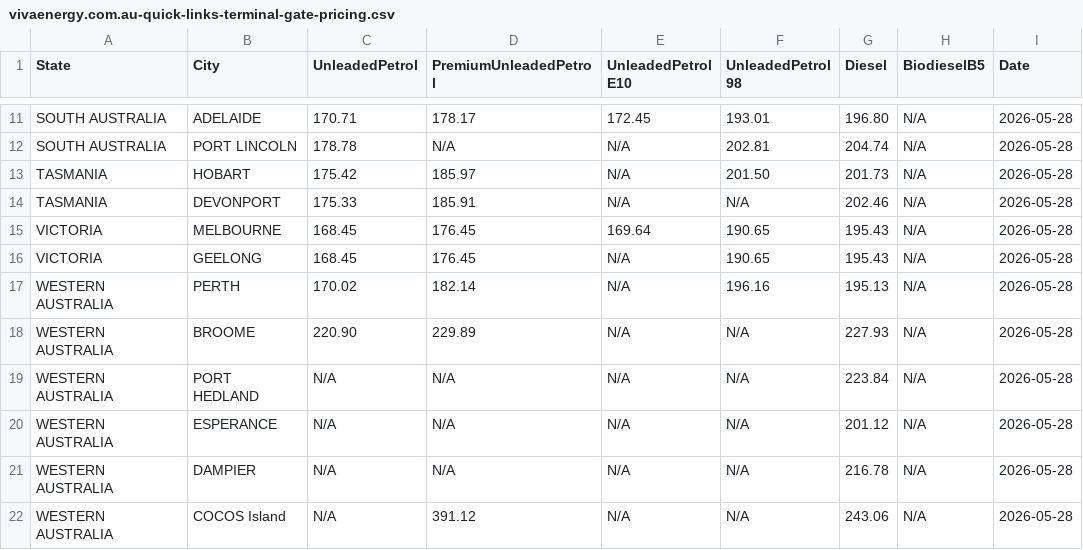
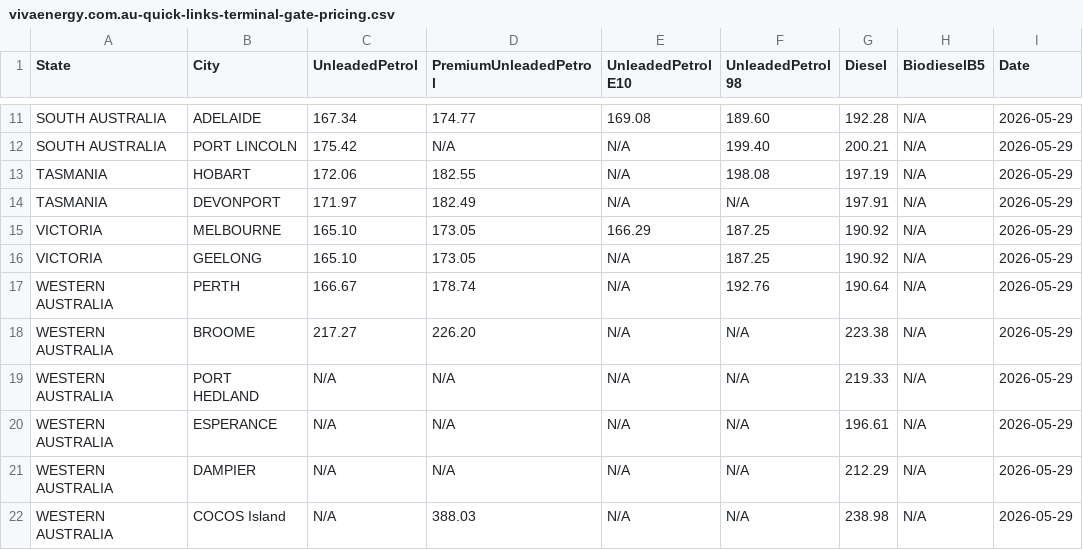
Before and after one commit to nwbort/tgp-viva, a CSV file: vivaenergy.com.au-quick-links-terminal-gate-pricing.csv, drawn as a sheet; only a part is shown, gaps mark what is left out; the diff covers the shown part only; the diff names each change by its address in the sheet, - before the commit and + after, or states it on an @@ line.

```diff
--- a/vivaenergy.com.au-quick-links-terminal-gate-pricing.csv
+++ b/vivaenergy.com.au-quick-links-terminal-gate-pricing.csv
-C11 (UnleadedPetrol): 170.71
+C11 (UnleadedPetrol): 167.34
-D11 (PremiumUnleadedPetrol): 178.17
+D11 (PremiumUnleadedPetrol): 174.77
-E11 (UnleadedPetrol E10): 172.45
+E11 (UnleadedPetrol E10): 169.08
-F11 (UnleadedPetrol 98): 193.01
+F11 (UnleadedPetrol 98): 189.60
-G11 (Diesel): 196.80
+G11 (Diesel): 192.28
-I11:I22 (Date): 2026-05-28
+I11:I22 (Date): 2026-05-29
-C12 (UnleadedPetrol): 178.78
+C12 (UnleadedPetrol): 175.42
-F12 (UnleadedPetrol 98): 202.81
+F12 (UnleadedPetrol 98): 199.40
-G12 (Diesel): 204.74
+G12 (Diesel): 200.21
-C13 (UnleadedPetrol): 175.42
+C13 (UnleadedPetrol): 172.06
-D13 (PremiumUnleadedPetrol): 185.97
+D13 (PremiumUnleadedPetrol): 182.55
-F13 (UnleadedPetrol 98): 201.50
+F13 (UnleadedPetrol 98): 198.08
-G13 (Diesel): 201.73
+G13 (Diesel): 197.19
-C14 (UnleadedPetrol): 175.33
+C14 (UnleadedPetrol): 171.97
-D14 (PremiumUnleadedPetrol): 185.91
+D14 (PremiumUnleadedPetrol): 182.49
-G14 (Diesel): 202.46
+G14 (Diesel): 197.91
-C15:C16 (UnleadedPetrol): 168.45
+C15:C16 (UnleadedPetrol): 165.10
-D15:D16 (PremiumUnleadedPetrol): 176.45
+D15:D16 (PremiumUnleadedPetrol): 173.05
-E15 (UnleadedPetrol E10): 169.64
+E15 (UnleadedPetrol E10): 166.29
-F15:F16 (UnleadedPetrol 98): 190.65
+F15:F16 (UnleadedPetrol 98): 187.25
-G15:G16 (Diesel): 195.43
+G15:G16 (Diesel): 190.92
-C17 (UnleadedPetrol): 170.02
+C17 (UnleadedPetrol): 166.67
-D17 (PremiumUnleadedPetrol): 182.14
+D17 (PremiumUnleadedPetrol): 178.74
-F17 (UnleadedPetrol 98): 196.16
+F17 (UnleadedPetrol 98): 192.76
-G17 (Diesel): 195.13
+G17 (Diesel): 190.64
-C18 (UnleadedPetrol): 220.90
+C18 (UnleadedPetrol): 217.27
-D18 (PremiumUnleadedPetrol): 229.89
+D18 (PremiumUnleadedPetrol): 226.20
-G18 (Diesel): 227.93
+G18 (Diesel): 223.38
-G19 (Diesel): 223.84
+G19 (Diesel): 219.33
-G20 (Diesel): 201.12
+G20 (Diesel): 196.61
-G21 (Diesel): 216.78
+G21 (Diesel): 212.29
-D22 (PremiumUnleadedPetrol): 391.12
+D22 (PremiumUnleadedPetrol): 388.03
-G22 (Diesel): 243.06
+G22 (Diesel): 238.98
```
Also changed, not shown: 40 edited cells elsewhere in this file, tgp-viva-history.csv, tgp-viva-normalised.csv, 1 other file.
